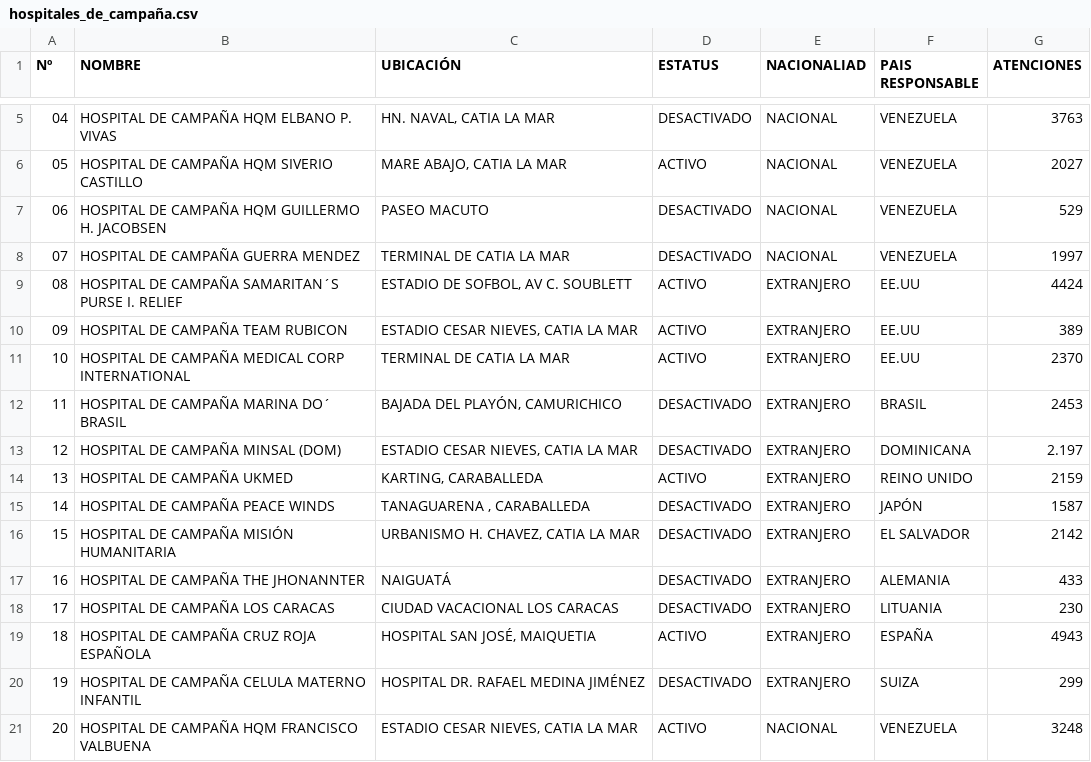
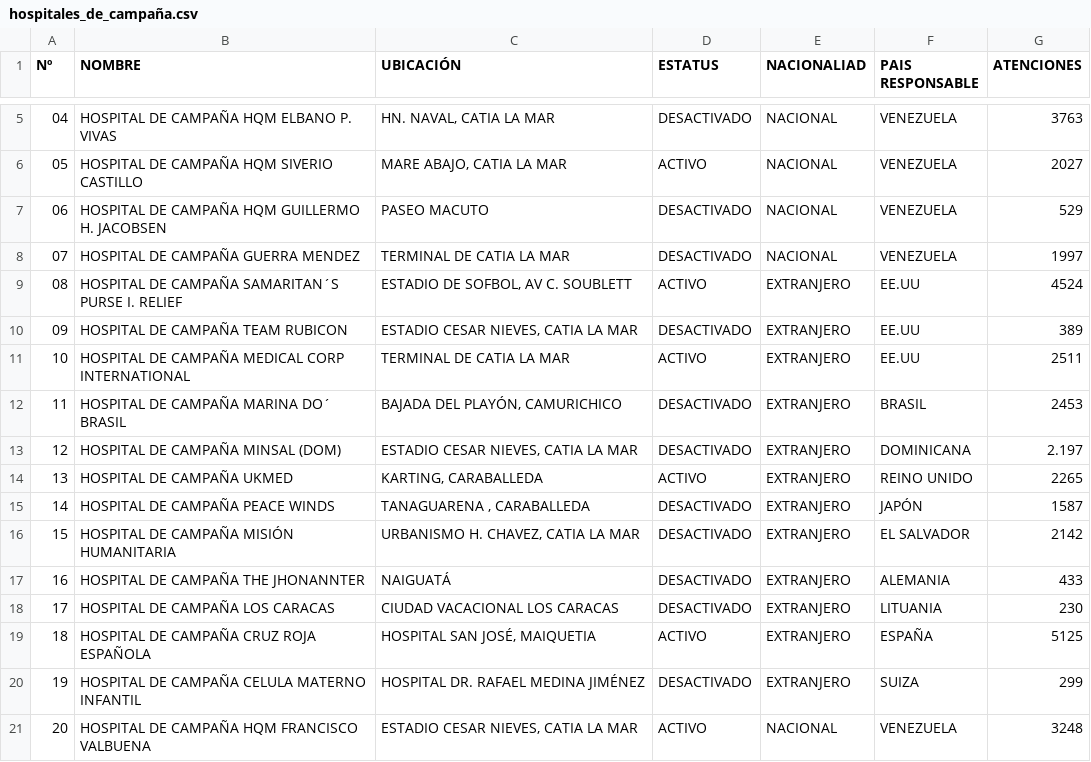
Before and after one commit to s2vivasjimmy-lgtm/mi_sistema, a CSV file: hospitales_de_campaña.csv, drawn as a sheet; only a part is shown, gaps mark what is left out.

Commit message:
Actualización datos Puesto Comando

```diff
--- a/hospitales_de_campaña.csv
+++ b/hospitales_de_campaña.csv
@@ -8,8 +8,8 @@ Nº,NOMBRE,UBICACIÓN,ESTATUS,NACIONALIAD,PAIS RESPONSABLE,ATENCIONES
 07,HOSPITAL DE CAMPAÑA GUERRA MENDEZ,TERMINAL DE CATIA LA MAR,DESACTIVADO,NACIONAL,VENEZUELA,1997
-08,HOSPITAL DE CAMPAÑA SAMARITAN´S PURSE I. RELIEF,"ESTADIO DE SOFBOL, AV C. SOUBLETT",ACTIVO,EXTRANJERO,EE.UU,4424
-09,HOSPITAL DE CAMPAÑA TEAM RUBICON,"ESTADIO CESAR NIEVES, CATIA LA MAR",ACTIVO,EXTRANJERO,EE.UU,389
-10,HOSPITAL DE CAMPAÑA MEDICAL CORP INTERNATIONAL,TERMINAL DE CATIA LA MAR,ACTIVO,EXTRANJERO,EE.UU,2370
+08,HOSPITAL DE CAMPAÑA SAMARITAN´S PURSE I. RELIEF,"ESTADIO DE SOFBOL, AV C. SOUBLETT",ACTIVO,EXTRANJERO,EE.UU,4524
+09,HOSPITAL DE CAMPAÑA TEAM RUBICON,"ESTADIO CESAR NIEVES, CATIA LA MAR",DESACTIVADO,EXTRANJERO,EE.UU,389
+10,HOSPITAL DE CAMPAÑA MEDICAL CORP INTERNATIONAL,TERMINAL DE CATIA LA MAR,ACTIVO,EXTRANJERO,EE.UU,2511
 11,HOSPITAL DE CAMPAÑA MARINA DO´ BRASIL,"BAJADA DEL PLAYÓN, CAMURICHICO",DESACTIVADO,EXTRANJERO,BRASIL,2453
 12,HOSPITAL DE CAMPAÑA MINSAL (DOM),"ESTADIO CESAR NIEVES, CATIA LA MAR",DESACTIVADO,EXTRANJERO,DOMINICANA,2.197
-13,HOSPITAL DE CAMPAÑA UKMED,"KARTING, CARABALLEDA",ACTIVO,EXTRANJERO,REINO UNIDO,2159
+13,HOSPITAL DE CAMPAÑA UKMED,"KARTING, CARABALLEDA",ACTIVO,EXTRANJERO,REINO UNIDO,2265
 14,HOSPITAL DE CAMPAÑA PEACE WINDS,"TANAGUARENA , CARABALLEDA",DESACTIVADO,EXTRANJERO,JAPÓN,1587
@@ -18,3 +18,3 @@ Nº,NOMBRE,UBICACIÓN,ESTATUS,NACIONALIAD,PAIS RESPONSABLE,ATENCIONES
 17,HOSPITAL DE CAMPAÑA LOS CARACAS,CIUDAD VACACIONAL LOS CARACAS,DESACTIVADO,EXTRANJERO,LITUANIA,230
-18,HOSPITAL DE CAMPAÑA CRUZ ROJA ESPAÑOLA,"HOSPITAL SAN JOSÉ,  MAIQUETIA",ACTIVO,EXTRANJERO,ESPAÑA,4943
+18,HOSPITAL DE CAMPAÑA CRUZ ROJA ESPAÑOLA,"HOSPITAL SAN JOSÉ,  MAIQUETIA",ACTIVO,EXTRANJERO,ESPAÑA,5125
 19,HOSPITAL DE CAMPAÑA CELULA MATERNO INFANTIL,HOSPITAL DR. RAFAEL MEDINA JIMÉNEZ,DESACTIVADO,EXTRANJERO,SUIZA,299
```
